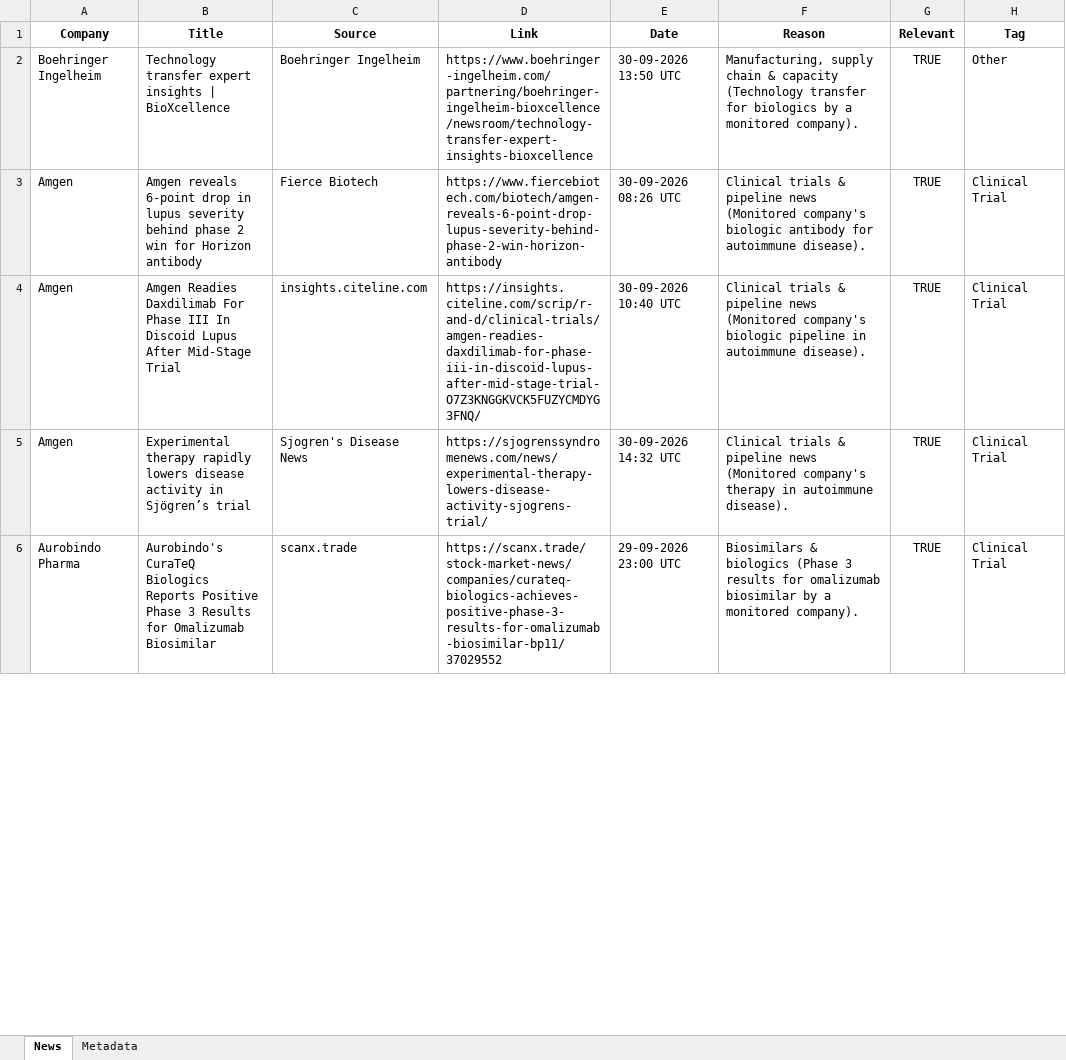
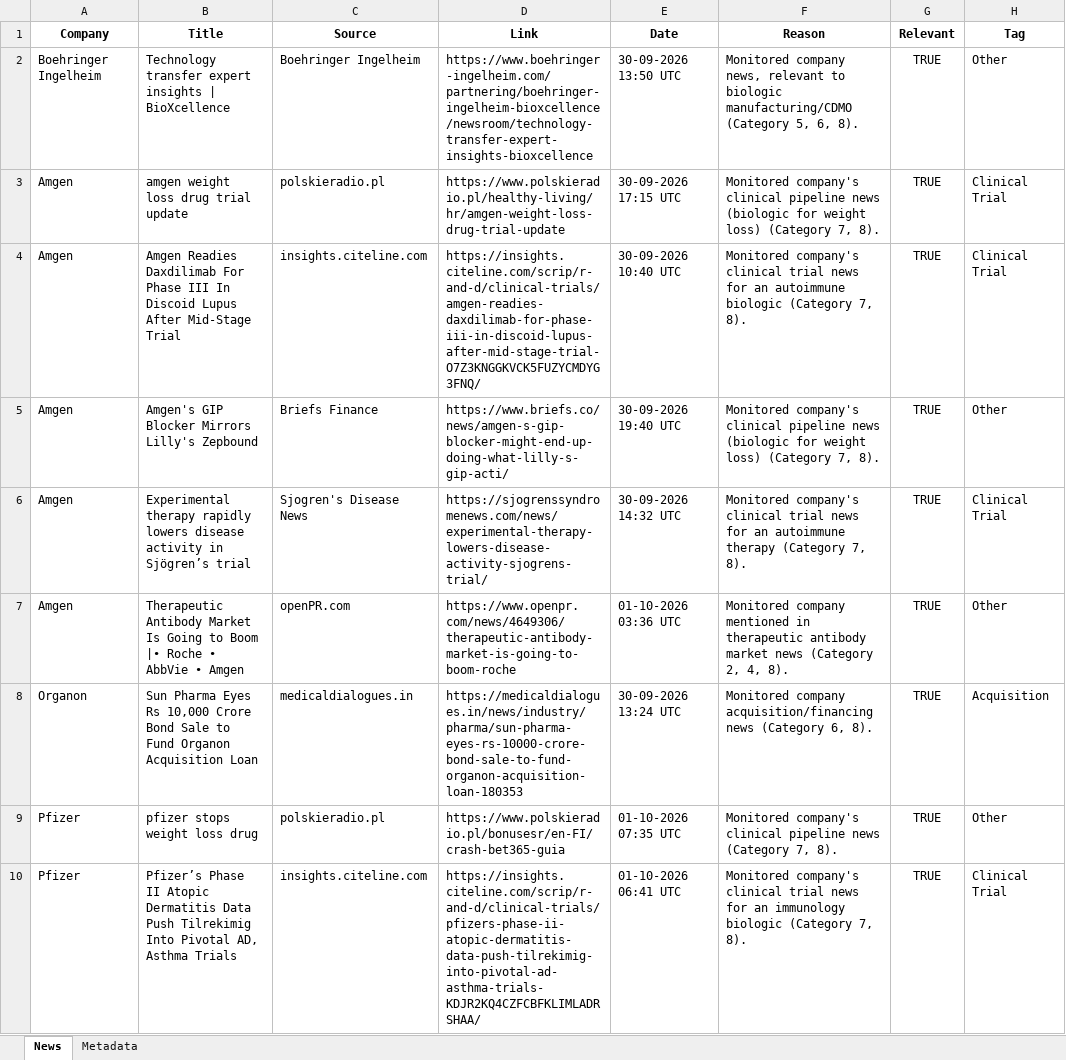
Before and after one commit to synapseKrishna/Ved, an Excel workbook: news_results.xlsx, sheet News, drawn as a sheet; only a part is shown; values as stored, in another font and other column widths than the file's, no borders; removed rows and columns are numbered as before the commit, all else as after; the diff covers the shown part only; the diff names each change by its address in the sheet, - before the commit and + after, or states it on an @@ line.

```diff
--- a/news_results.xlsx (sheet News)
+++ b/news_results.xlsx (sheet News)
-F2 (Reason): Manufacturing, supply chain & capacity (Technology transfer for biologics by a monitored company).
+F2 (Reason): Monitored company news, relevant to biologic manufacturing/CDMO (Category 5, 6, 8).
-B3 (Title): Amgen reveals 6-point drop in lupus severity behind phase 2 win for Horizon antibody
+B3 (Title): amgen weight loss drug trial update
-C3 (Source): Fierce Biotech
+C3 (Source): polskieradio.pl
-D3 (Link): https://www.fiercebiotech.com/biotech/amgen-reveals-6-point-drop-lupus-severity-behind-phase-2-win-horizon-antibody
+D3 (Link): https://www.polskieradio.pl/healthy-living/hr/amgen-weight-loss-drug-trial-update
-E3 (Date): 30-09-2026 08:26 UTC
+E3 (Date): 30-09-2026 17:15 UTC
-F3 (Reason): Clinical trials & pipeline news (Monitored company's biologic antibody for autoimmune disease).
+F3 (Reason): Monitored company's clinical pipeline news (biologic for weight loss) (Category 7, 8).
-F4 (Reason): Clinical trials & pipeline news (Monitored company's biologic pipeline in autoimmune disease).
+F4 (Reason): Monitored company's clinical trial news for an autoimmune biologic (Category 7, 8).
+row 5: Amgen | Amgen's GIP Blocker Mirrors Lilly's Zepbound | Briefs Finance | https://www.briefs.co/news/amgen-s-gip-blocker-might-end-up-doing-what-lilly-s-gip-acti/ | 30-09-2026 19:40 UTC | Monitored company's clinical pipeline news (biologic for weight loss) (Category 7, 8). | TRUE | Other
-F6 (Reason): Clinical trials & pipeline news (Monitored company's therapy in autoimmune disease).
+F6 (Reason): Monitored company's clinical trial news for an autoimmune therapy (Category 7, 8).
-row 6: Aurobindo Pharma | Aurobindo's CuraTeQ Biologics Reports Positive Phase 3 Results for Omalizumab Biosimilar | scanx.trade | https://scanx.trade/stock-market-news/companies/curateq-biologics-achieves-positive-phase-3-results-for-omalizumab-biosimilar-bp11/37029552 | 29-09-2026 23:00 UTC | Biosimilars & biologics (Phase 3 results for omalizumab biosimilar by a monitored company). | TRUE | Clinical Trial
+row 7: Amgen | Therapeutic Antibody Market Is Going to Boom |• Roche • AbbVie • Amgen | openPR.com | https://www.openpr.com/news/4649306/therapeutic-antibody-market-is-going-to-boom-roche | 01-10-2026 03:36 UTC | Monitored company mentioned in therapeutic antibody market news (Category 2, 4, 8). | TRUE | Other
+row 8: Organon | Sun Pharma Eyes Rs 10,000 Crore Bond Sale to Fund Organon Acquisition Loan | medicaldialogues.in | https://medicaldialogues.in/news/industry/pharma/sun-pharma-eyes-rs-10000-crore-bond-sale-to-fund-organon-acquisition-loan-180353 | 30-09-2026 13:24 UTC | Monitored company acquisition/financing news (Category 6, 8). | TRUE | Acquisition
+row 9: Pfizer | pfizer stops weight loss drug | polskieradio.pl | https://www.polskieradio.pl/bonusesr/en-FI/crash-bet365-guia | 01-10-2026 07:35 UTC | Monitored company's clinical pipeline news (Category 7, 8). | TRUE | Other
+row 10: Pfizer | Pfizer’s Phase II Atopic Dermatitis Data Push Tilrekimig Into Pivotal AD, Asthma Trials | insights.citeline.com | https://insights.citeline.com/scrip/r-and-d/clinical-trials/pfizers-phase-ii-atopic-dermatitis-data-push-tilrekimig-into-pivotal-ad-asthma-trials-KDJR2KQ4CZFCBFKLIMLADRSHAA/ | 01-10-2026 06:41 UTC | Monitored company's clinical trial news for an immunology biologic (Category 7, 8). | TRUE | Clinical Trial
```
Also changed, not shown: 7 added rows, 4 removed rows and 27 edited cells elsewhere in this sheet, sheet Metadata, news_results_raw.xlsx.
